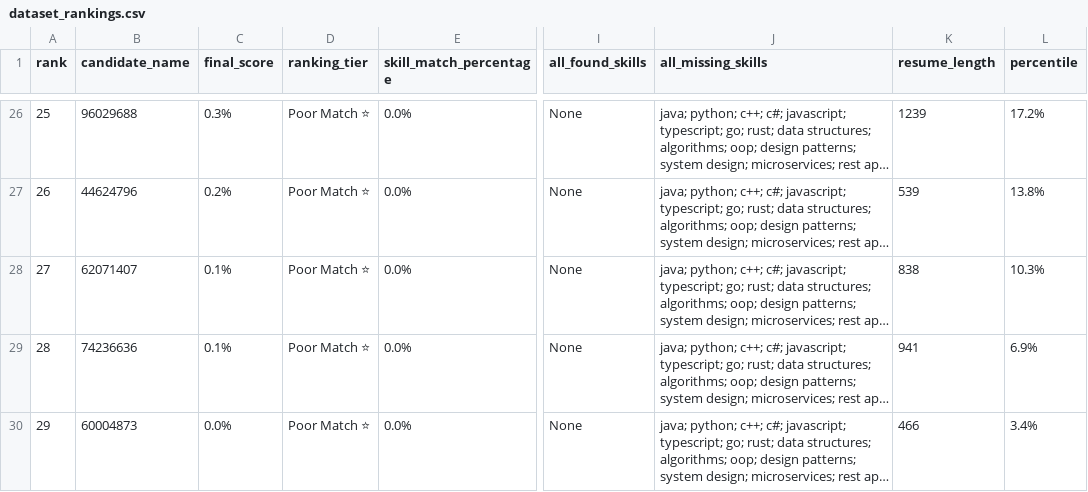
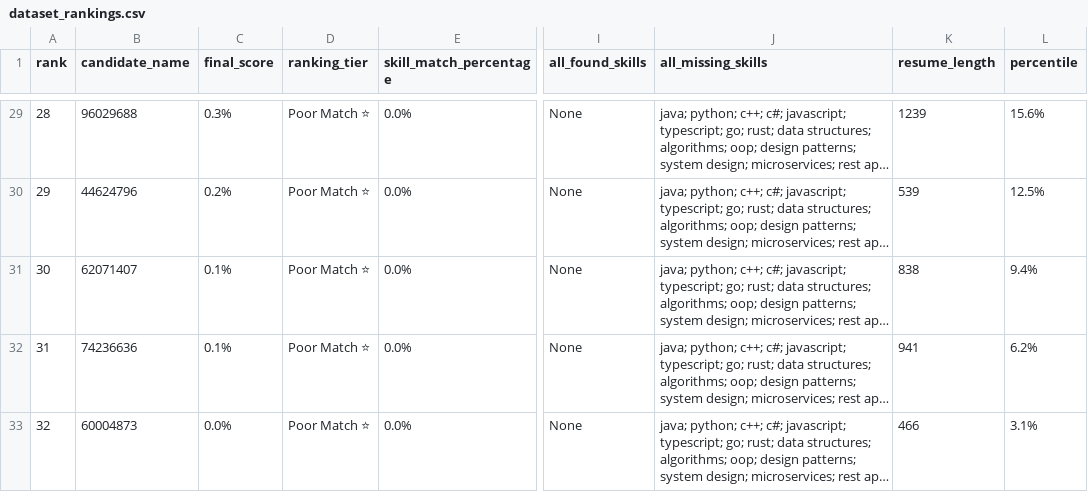
Before and after one commit to Janmejai-Pandey/Eduquest, a CSV file: resume_index_store/dataset_rankings.csv, drawn as a sheet; only a part is shown, gaps mark what is left out; long unchanged cells end in …; addresses are those after the commit; the diff covers the shown part only; the diff names each change by its address in the sheet, - before the commit and + after, or states it on an @@ line.

```diff
--- a/resume_index_store/dataset_rankings.csv
+++ b/resume_index_store/dataset_rankings.csv
@@ column A (rank) renumbered from row 3 down @@
-L29 (percentile): 17.2%
+L29 (percentile): 15.6%
-L30 (percentile): 13.8%
+L30 (percentile): 12.5%
-L31 (percentile): 10.3%
+L31 (percentile): 9.4%
-L32 (percentile): 6.9%
+L32 (percentile): 6.2%
-L33 (percentile): 3.4%
+L33 (percentile): 3.1%
```
Also changed, not shown: 3 added rows and 25 edited cells elsewhere in this file, 13 other files.
